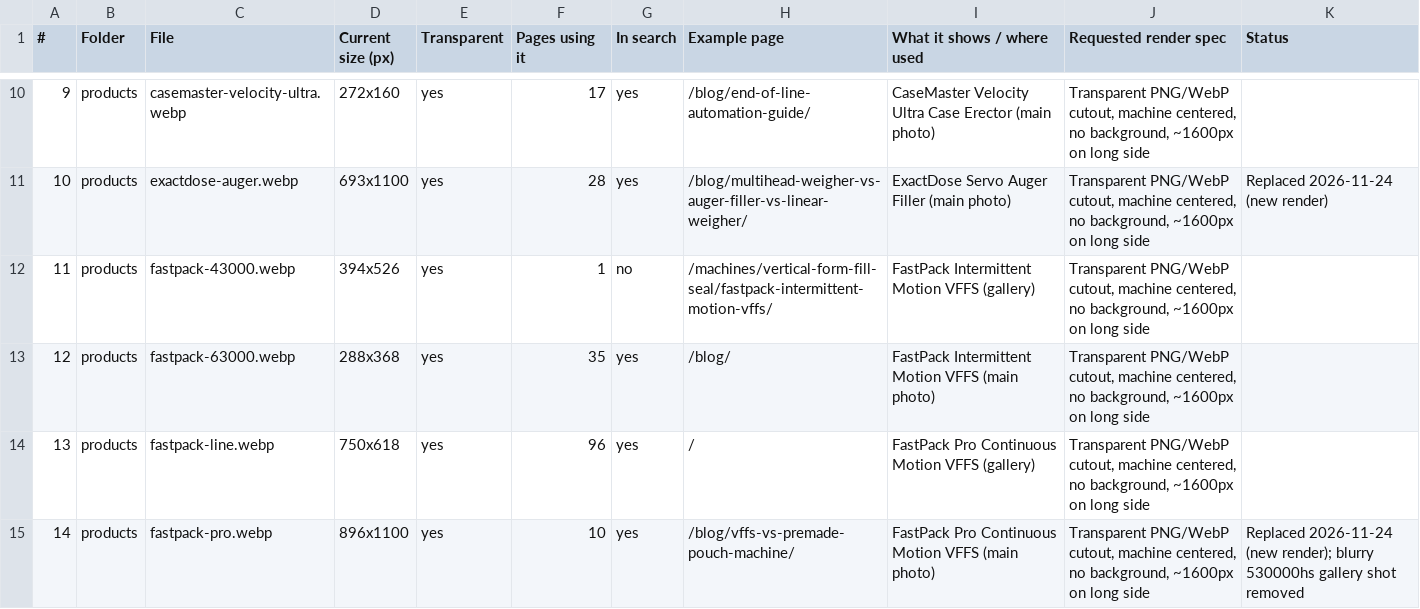
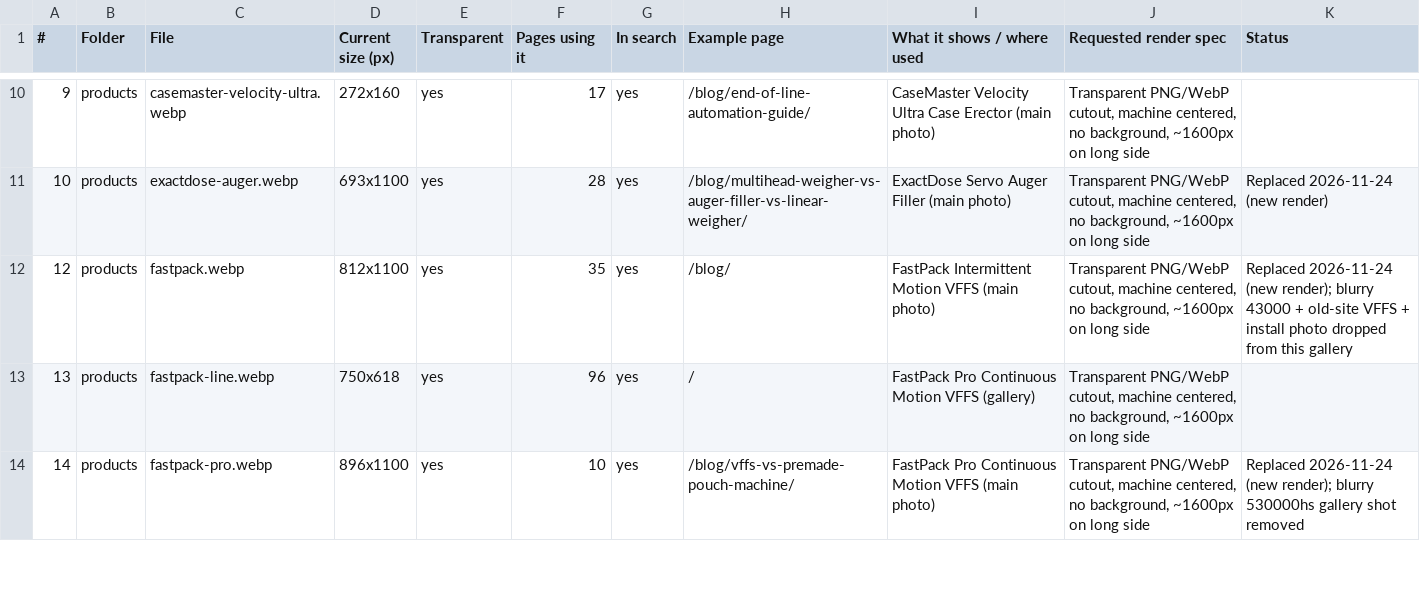
Before and after one commit to BHALEYART/wrapsense, a CSV file: docs/image-manifest.csv, drawn as a sheet; only a part is shown, gaps mark what is left out.

```diff
--- a/docs/image-manifest.csv
+++ b/docs/image-manifest.csv
@@ -11,4 +11,3 @@
 10,products,exactdose-auger.webp,693x1100,yes,28,yes,/blog/multihead-weigher-vs-auger-filler-vs-linear-weigher/,ExactDose Servo Auger Filler (main photo),"Transparent PNG/WebP cutout, machine centered, no background, ~1600px on long side",Replaced 2026-11-24 (new render)
-11,products,fastpack-43000.webp,394x526,yes,1,no,/machines/vertical-form-fill-seal/fastpack-intermittent-motion-vffs/,FastPack Intermittent Motion VFFS (gallery),"Transparent PNG/WebP cutout, machine centered, no background, ~1600px on long side",
-12,products,fastpack-63000.webp,288x368,yes,35,yes,/blog/,FastPack Intermittent Motion VFFS (main photo),"Transparent PNG/WebP cutout, machine centered, no background, ~1600px on long side",
+12,products,fastpack.webp,812x1100,yes,35,yes,/blog/,FastPack Intermittent Motion VFFS (main photo),"Transparent PNG/WebP cutout, machine centered, no background, ~1600px on long side",Replaced 2026-11-24 (new render); blurry 43000 + old-site VFFS + install photo dropped from this gallery
 13,products,fastpack-line.webp,750x618,yes,96,yes,/,FastPack Pro Continuous Motion VFFS (gallery),"Transparent PNG/WebP cutout, machine centered, no background, ~1600px on long side",
```
Also changed, not shown: 8 other files.
